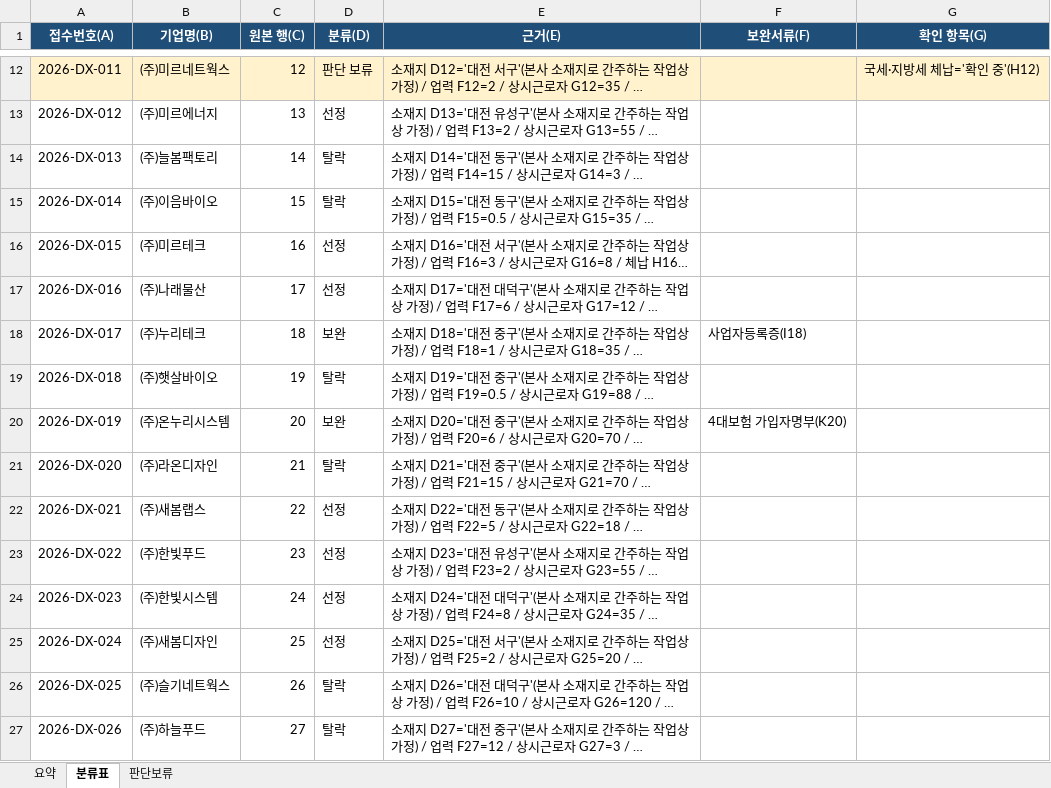
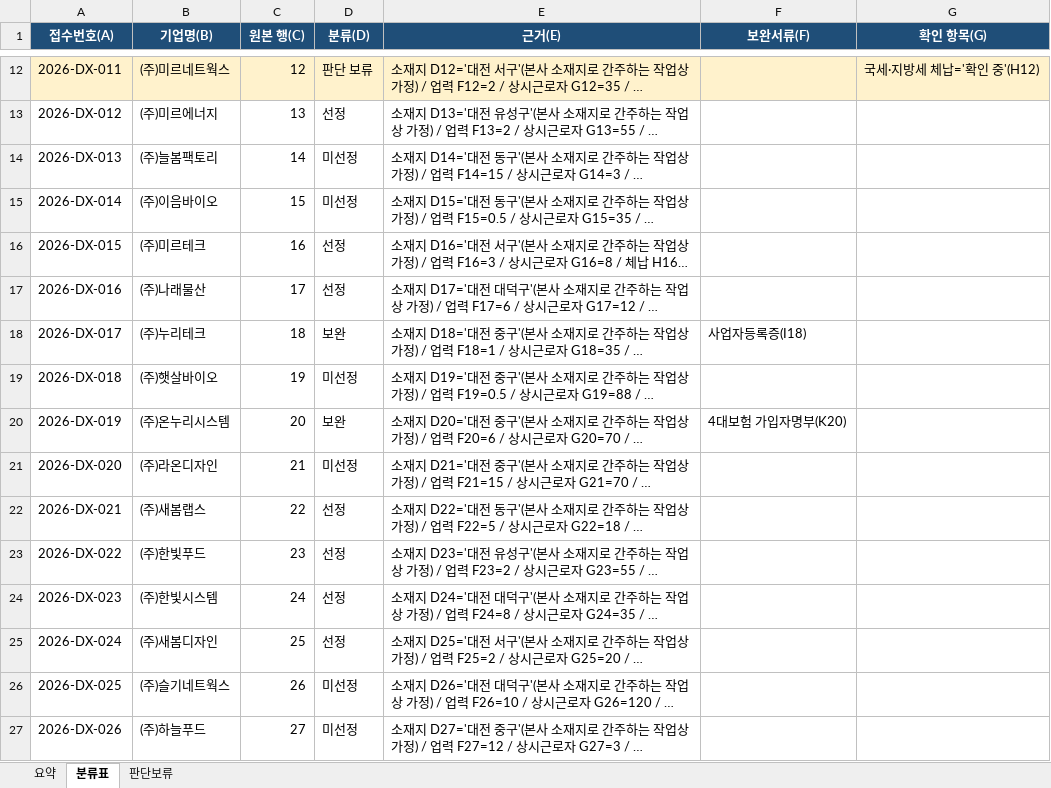
Before and after one commit to heejeong-kim/djbea, an Excel workbook: agent/05_결과물/20261204_참여기업_분류표_v1.xlsx, sheet 분류표, drawn as a sheet; only a part is shown, gaps mark what is left out; long unchanged cells end in …; values as stored, in another font and other column widths than the file's, no borders; the diff covers the shown part only; the diff names each change by its address in the sheet, - before the commit and + after, or states it on an @@ line.

```diff
--- a/agent/05_결과물/20261204_참여기업_분류표_v1.xlsx (sheet 분류표)
+++ b/agent/05_결과물/20261204_참여기업_분류표_v1.xlsx (sheet 분류표)
-D14:D15 (분류(D)): 탈락
+D14:D15 (분류(D)): 미선정
-D19 (분류(D)): 탈락
+D19 (분류(D)): 미선정
-D21 (분류(D)): 탈락
+D21 (분류(D)): 미선정
-D26:D27 (분류(D)): 탈락
+D26:D27 (분류(D)): 미선정
```
Also changed, not shown: 30 edited cells elsewhere in this sheet, sheet 요약, 12 other files.
